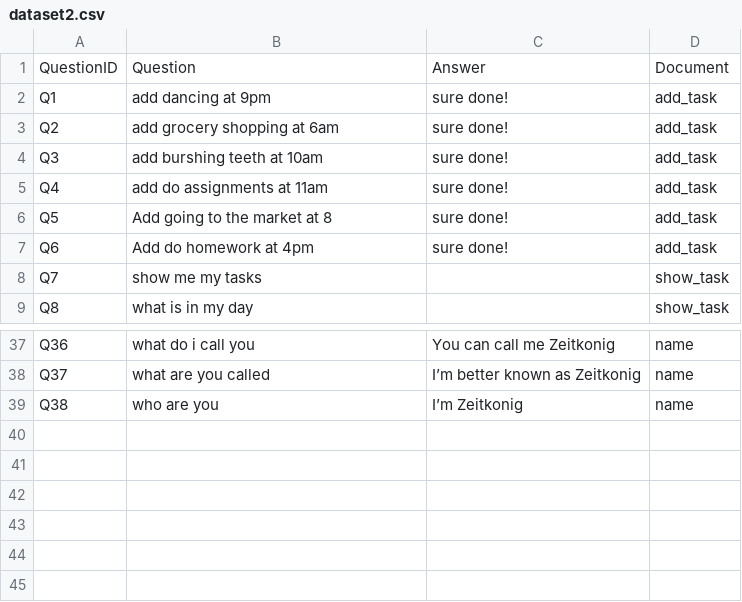
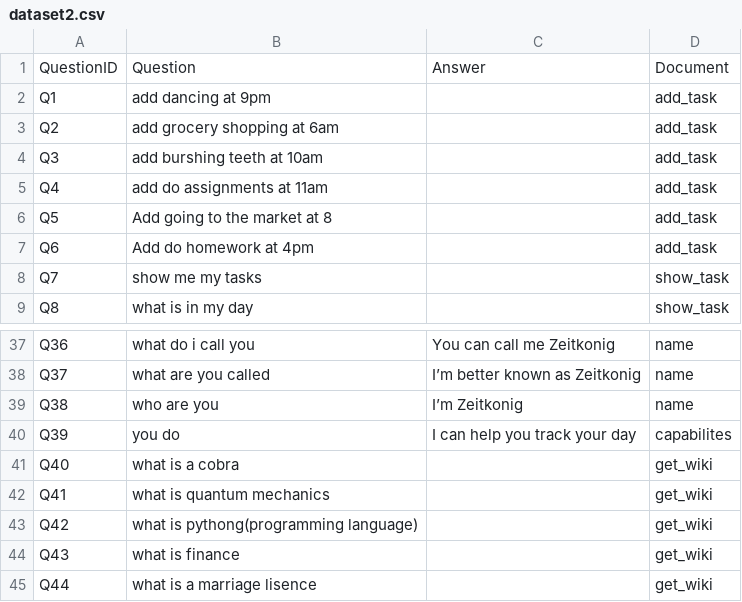
Before and after one commit to Roho7/hai-labs, a CSV file: chatbot-2/dataset2.csv, drawn as a sheet; only a part is shown, gaps mark what is left out.

```diff
--- a/chatbot-2/dataset2.csv
+++ b/chatbot-2/dataset2.csv
@@ -1,8 +1,8 @@
 QuestionID,Question,Answer,Document
-Q1,add dancing at 9pm,sure done!,add_task
-Q2,add grocery shopping at 6am,sure done!,add_task
-Q3,add burshing teeth at 10am,sure done!,add_task
-Q4,add do assignments at 11am,sure done!,add_task
-Q5,Add going to the market at 8,sure done!,add_task
-Q6,Add do homework at 4pm,sure done!,add_task
+Q1,add dancing at 9pm,,add_task
+Q2,add grocery shopping at 6am,,add_task
+Q3,add burshing teeth at 10am,,add_task
+Q4,add do assignments at 11am,,add_task
+Q5,Add going to the market at 8,,add_task
+Q6,Add do homework at 4pm,,add_task
 Q7,show me my tasks,,show_task
@@ -39 +39,7 @@ Q37,what are you called,I’m better known as Zeitkonig,name
 Q38,who are you,I’m Zeitkonig,name
+Q39,you do,I can help you track your day,capabilites
+Q40,what is a cobra,,get_wiki
+Q41,what is quantum mechanics,,get_wiki
+Q42,what is pythong(programming language),,get_wiki
+Q43,what is finance,,get_wiki
+Q44,what is a marriage lisence,,get_wiki
```
Also changed, not shown: 5 other files.
